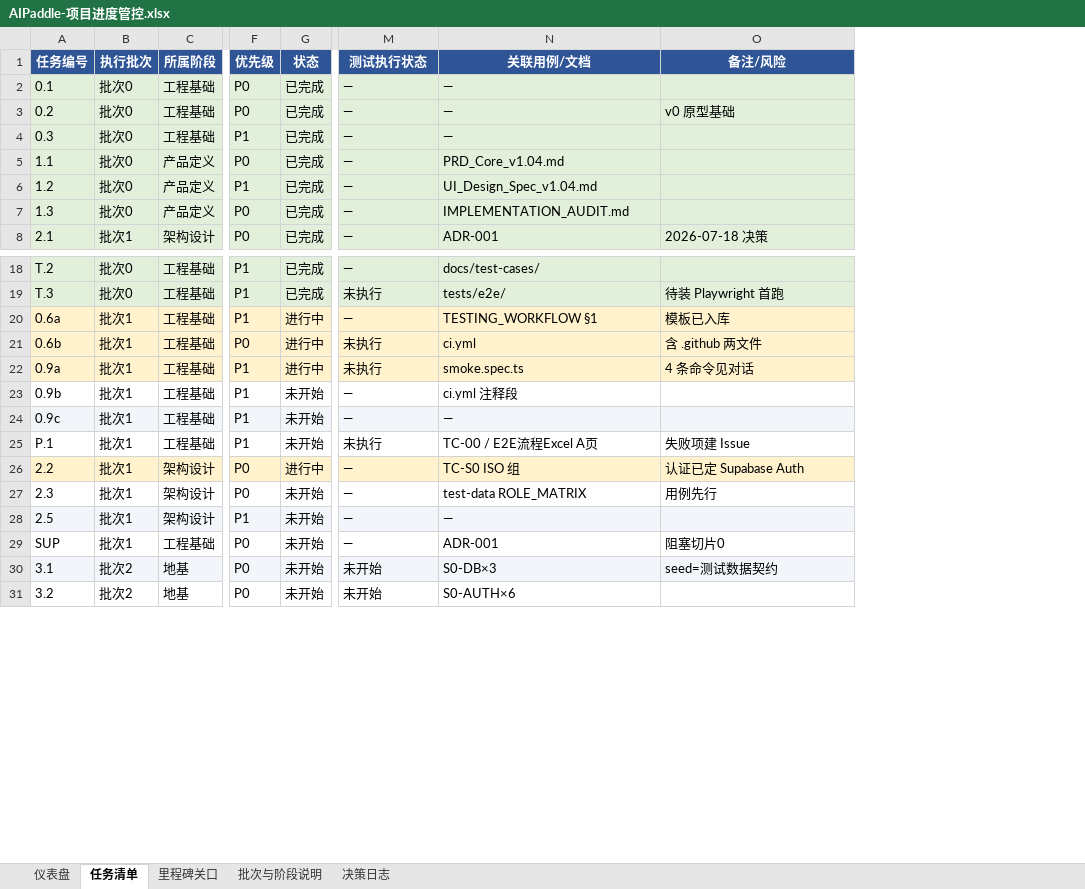
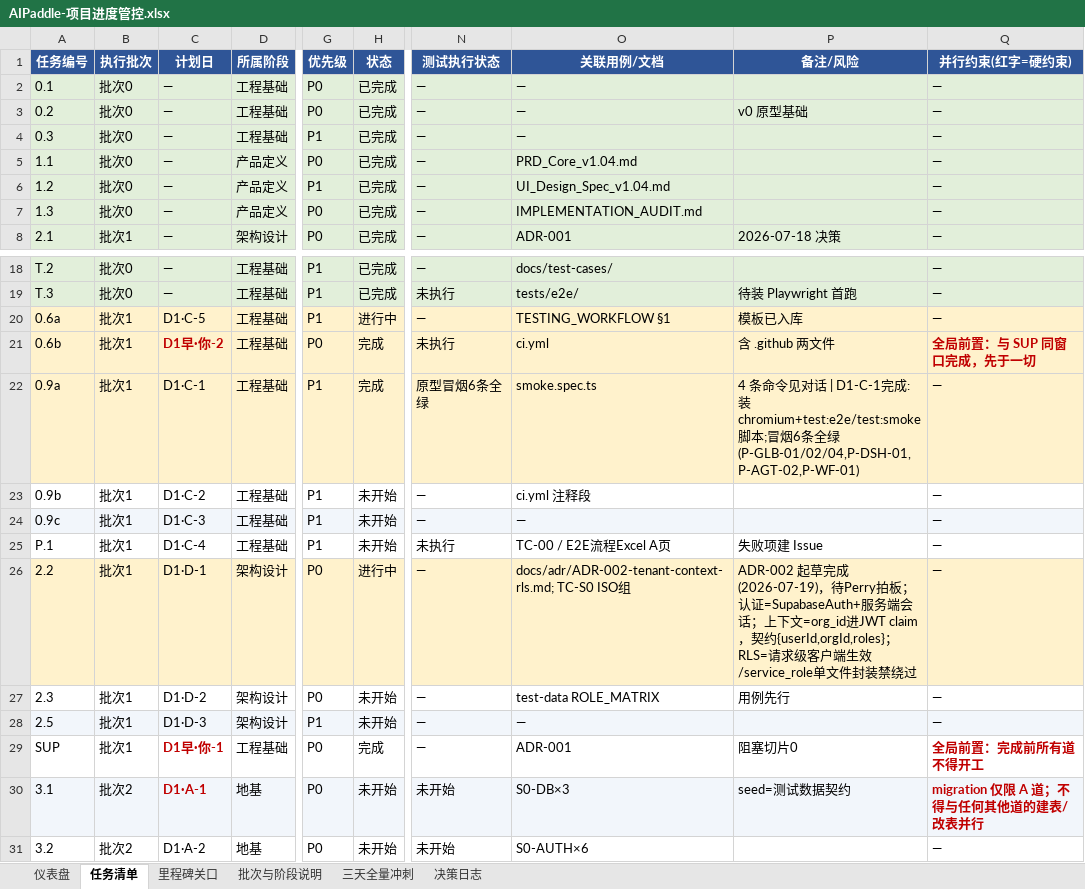
Before and after one commit to awesomeperryxu/AIPaddle, an Excel workbook: docs/AIPaddle-项目进度管控.xlsx, sheet 任务清单, drawn as a sheet; only a part is shown, gaps mark what is left out; values as stored, in another font and other column widths than the file's, no borders; charts and pictures not drawn; addresses are those after the commit; the diff names each change by its address in the sheet, - before the commit and + after, or states it on an @@ line.

```diff
--- a/docs/AIPaddle-项目进度管控.xlsx (sheet 任务清单)
+++ b/docs/AIPaddle-项目进度管控.xlsx (sheet 任务清单)
+sheet tab: 三天全量冲刺
+column C (计划日), rows 2-8: all —; rows 18-31: — | — | D1·C-5 | D1早·你-2 | D1·C-1 | D1·C-2 | D1·C-3 | D1·C-4 | D1·D-1 | D1·D-2 | D1·D-3 | D1早·你-1 | D1·A-1 | D1·A-2
+column Q (并行约束(红字=硬约束)), rows 2-8: all —; rows 18-31: — | — | — | 全局前置：与 SUP 同窗口完成，先于一切 | — | — | — | — | — | — | — | 全局前置：完成前所有道不得开工 | migration 仅限 A 道；不得与任何其他道的建表/改表并行 | —
-H21:H22 (状态): 进行中
+H21:H22 (状态): 完成
-N22 (测试执行状态): 未执行
+N22 (测试执行状态): 原型冒烟6条全绿
-P22 (备注/风险): …令见对话
+P22 (备注/风险): …令见对话 | D1-C-1完成:装chromium+test:e2e/test:smoke脚本;冒烟6条全绿(P-GLB-01/02/04,P-DSH-01,P-AGT-02,P-WF-01)
-O26 (关联用例/文档): TC-S0 ISO 组
+O26 (关联用例/文档): docs/adr/ADR-002-tenant-context-rls.md; TC-S0 ISO组
-P26 (备注/风险): 认证已定 Supabase Auth
+P26 (备注/风险): ADR-002 起草完成(2026-07-19)，待Perry拍板；认证=SupabaseAuth+服务端会话；上下文=org_id进JWT claim，契约{userId,orgId,roles}；RLS=请求级客户端生效/service_role单文件封装禁绕过
-H29 (状态): 未开始
+H29 (状态): 完成
```
Also changed, not shown: sheet 仪表盘, charts or pictures, 3 other files.
